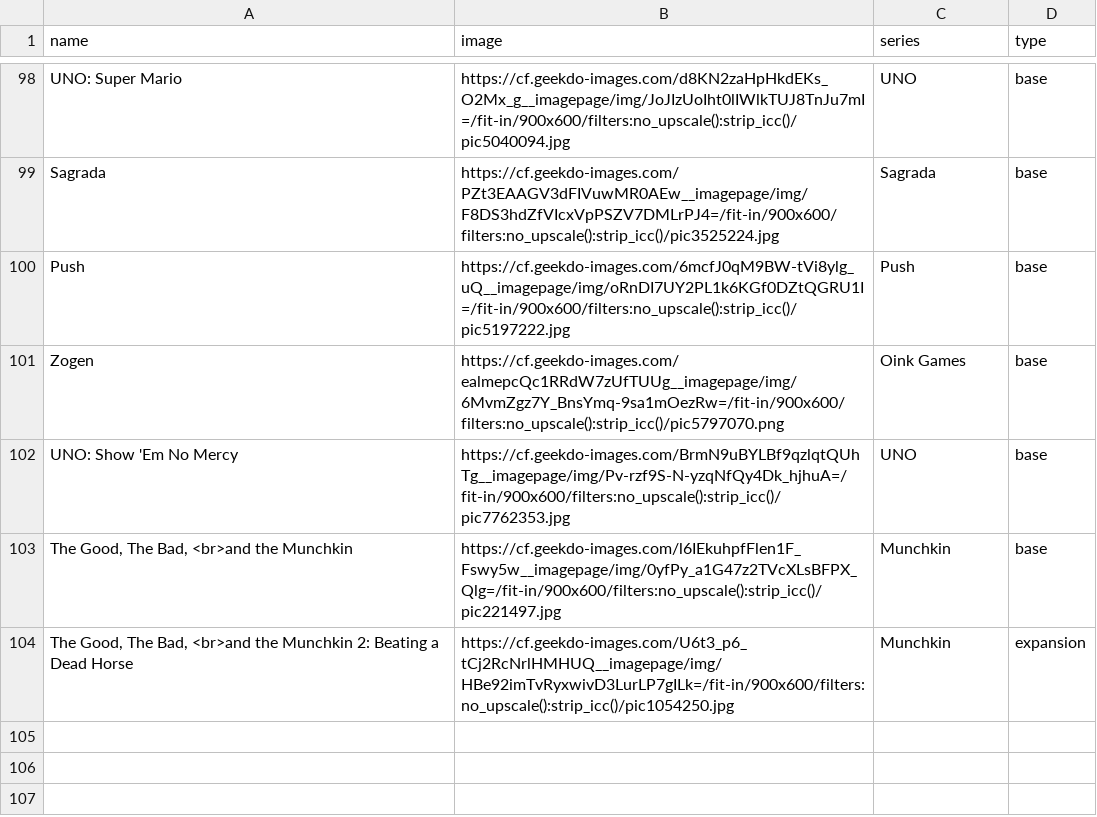
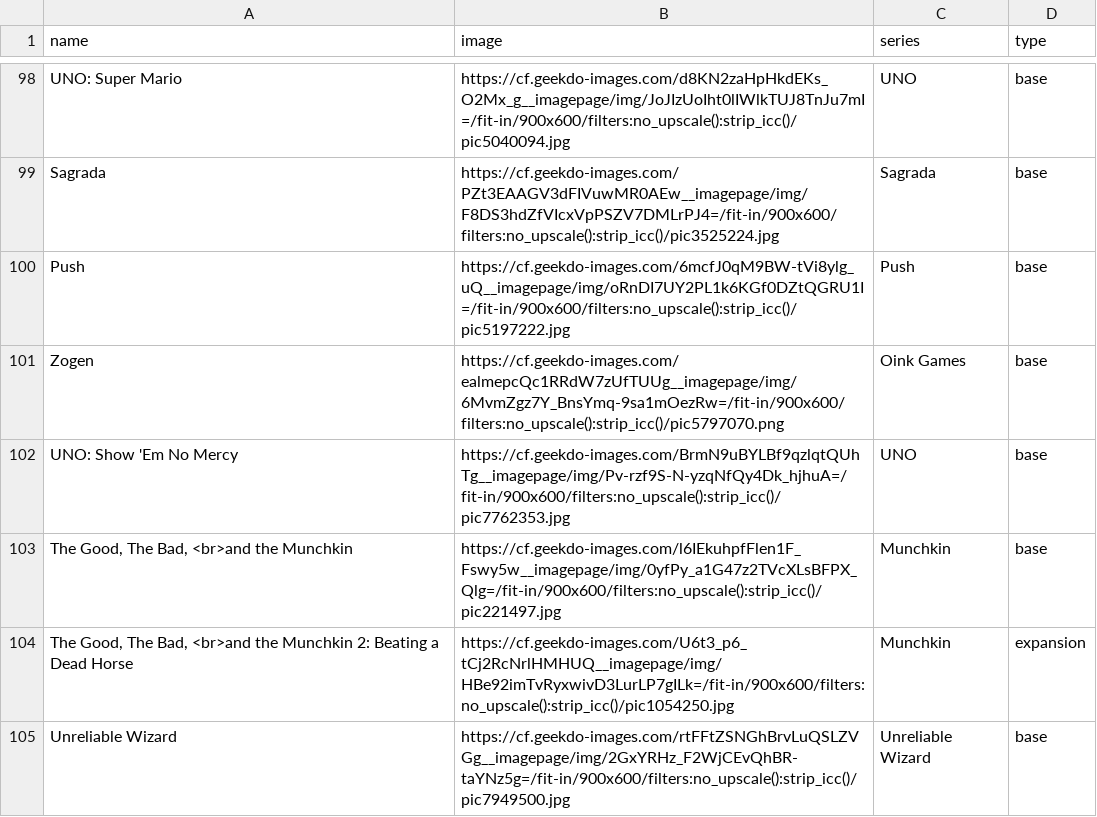
Before and after one commit to Ok4a/ok4a.github.io, a CSV file: Boardgame.csv, drawn as a sheet; only a part is shown, gaps mark what is left out.

Commit message:
New boardgame

```diff
--- a/Boardgame.csv
+++ b/Boardgame.csv
@@ -104 +104,2 @@ The Good, The Bad, <br>and the Munchkin;https://cf.geekdo-images.com/l6IEkuhpfFl
 The Good, The Bad, <br>and the Munchkin 2: Beating a Dead Horse;https://cf.geekdo-images.com/U6t3_p6_tCj2RcNrlHMHUQ__imagepage/img/HBe92imTvRyxwivD3LurLP7gILk=/fit-in/900x600/filters:no_upscale():strip_icc()/pic1054250.jpg;Munchkin;expansion
+Unreliable Wizard;https://cf.geekdo-images.com/rtFFtZSNGhBrvLuQSLZVGg__imagepage/img/2GxYRHz_F2WjCEvQhBR-taYNz5g=/fit-in/900x600/filters:no_upscale():strip_icc()/pic7949500.jpg;Unreliable Wizard;base
```
Also changed, not shown: 3 other files.
